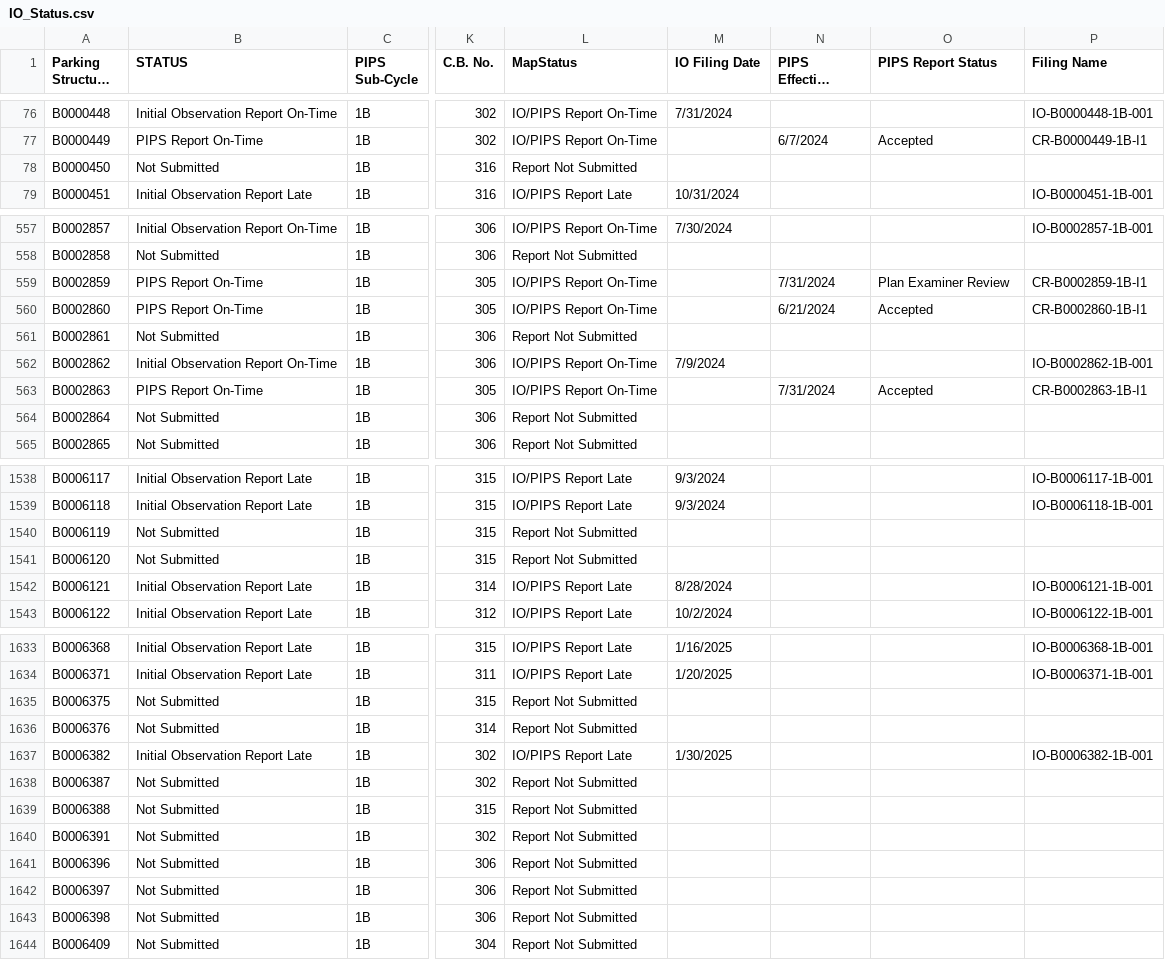
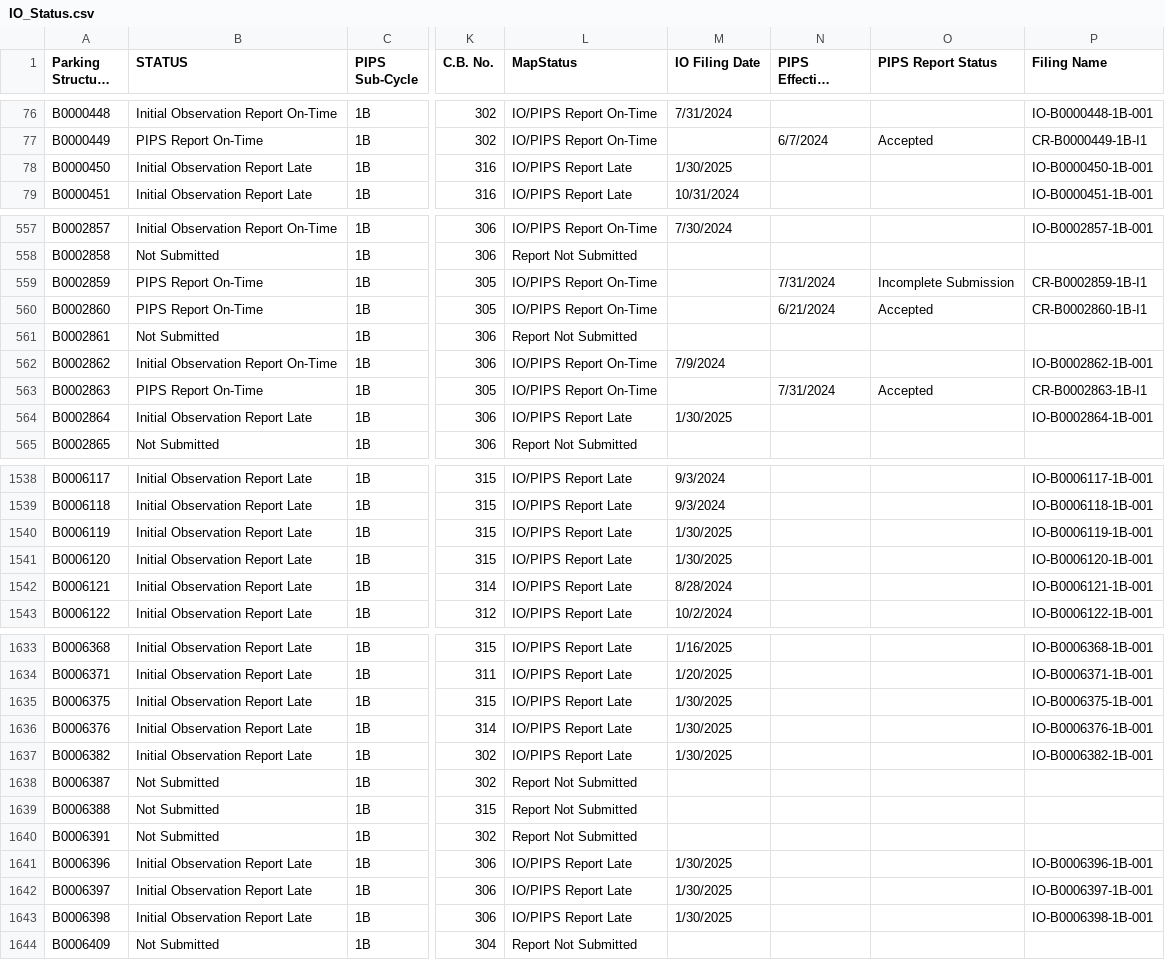
Before and after one commit to NYCDOB/ParkingStructures_InitialObservationReports, a CSV file: data/IO_Status.csv, drawn as a sheet; only a part is shown, gaps mark what is left out; long unchanged cells end in …; the diff covers the shown part only; the diff names each change by its address in the sheet, - before the commit and + after, or states it on an @@ line.

Commit message:
update from script Sat 02/01/2025  6:51:37.45, 5960 rows

```diff
--- a/data/IO_Status.csv
+++ b/data/IO_Status.csv
-B78 (STATUS): Not Submitted
+B78 (STATUS): Initial Observation Report Late
-L78 (MapStatus): Report Not Submitted
+L78 (MapStatus): IO/PIPS Report Late
-M78 (IO Filing Date): (empty)
+M78 (IO Filing Date): 1/30/2025
-P78 (Filing Name): (empty)
+P78 (Filing Name): IO-B0000450-1B-001
-O559 (PIPS Report Status): Plan Examiner Review
+O559 (PIPS Report Status): Incomplete Submission
-B564 (STATUS): Not Submitted
+B564 (STATUS): Initial Observation Report Late
-L564 (MapStatus): Report Not Submitted
+L564 (MapStatus): IO/PIPS Report Late
-M564 (IO Filing Date): (empty)
+M564 (IO Filing Date): 1/30/2025
-P564 (Filing Name): (empty)
+P564 (Filing Name): IO-B0002864-1B-001
-B1540:B1541 (STATUS): Not Submitted
+B1540:B1541 (STATUS): Initial Observation Report Late
-L1540:L1541 (MapStatus): Report Not Submitted
+L1540:L1541 (MapStatus): IO/PIPS Report Late
-M1540:M1541 (IO Filing Date): (empty)
+M1540:M1541 (IO Filing Date): 1/30/2025
-P1540 (Filing Name): (empty)
+P1540 (Filing Name): IO-B0006119-1B-001
-P1541 (Filing Name): (empty)
+P1541 (Filing Name): IO-B0006120-1B-001
-B1635:B1636 (STATUS): Not Submitted
+B1635:B1636 (STATUS): Initial Observation Report Late
-L1635:L1636 (MapStatus): Report Not Submitted
+L1635:L1636 (MapStatus): IO/PIPS Report Late
-M1635:M1636 (IO Filing Date): (empty)
+M1635:M1636 (IO Filing Date): 1/30/2025
-P1635 (Filing Name): (empty)
+P1635 (Filing Name): IO-B0006375-1B-001
-P1636 (Filing Name): (empty)
+P1636 (Filing Name): IO-B0006376-1B-001
-B1641:B1643 (STATUS): Not Submitted
+B1641:B1643 (STATUS): Initial Observation Report Late
-L1641:L1643 (MapStatus): Report Not Submitted
+L1641:L1643 (MapStatus): IO/PIPS Report Late
-M1641:M1643 (IO Filing Date): (empty)
+M1641:M1643 (IO Filing Date): 1/30/2025
-P1641 (Filing Name): (empty)
+P1641 (Filing Name): IO-B0006396-1B-001
-P1642 (Filing Name): (empty)
+P1642 (Filing Name): IO-B0006397-1B-001
-P1643 (Filing Name): (empty)
+P1643 (Filing Name): IO-B0006398-1B-001
```
Also changed, not shown: 1 removed row and 74 edited cells elsewhere in this file.
